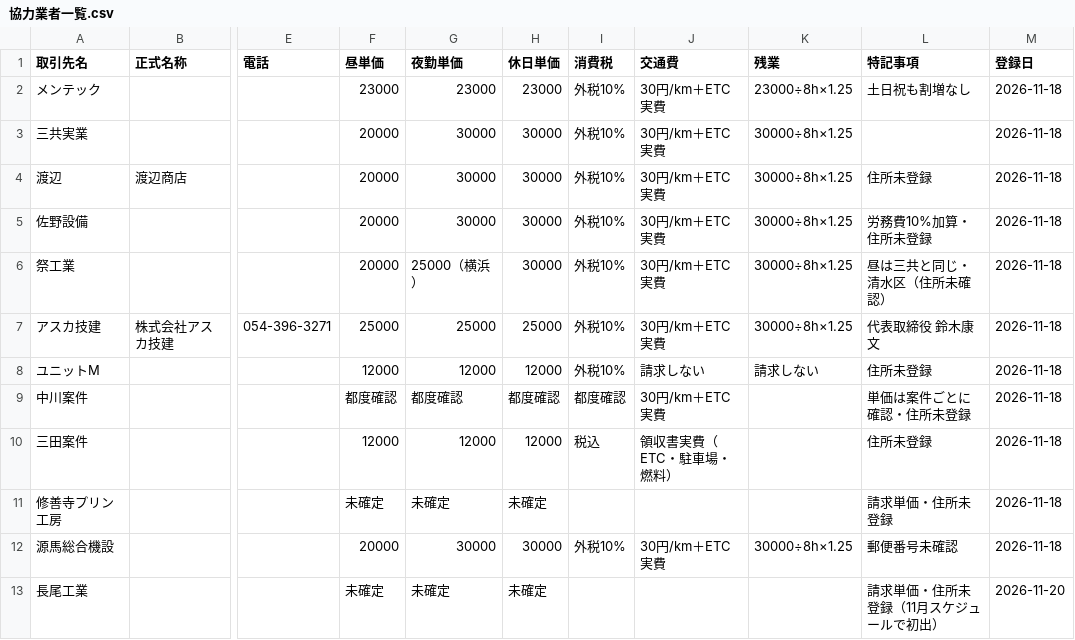
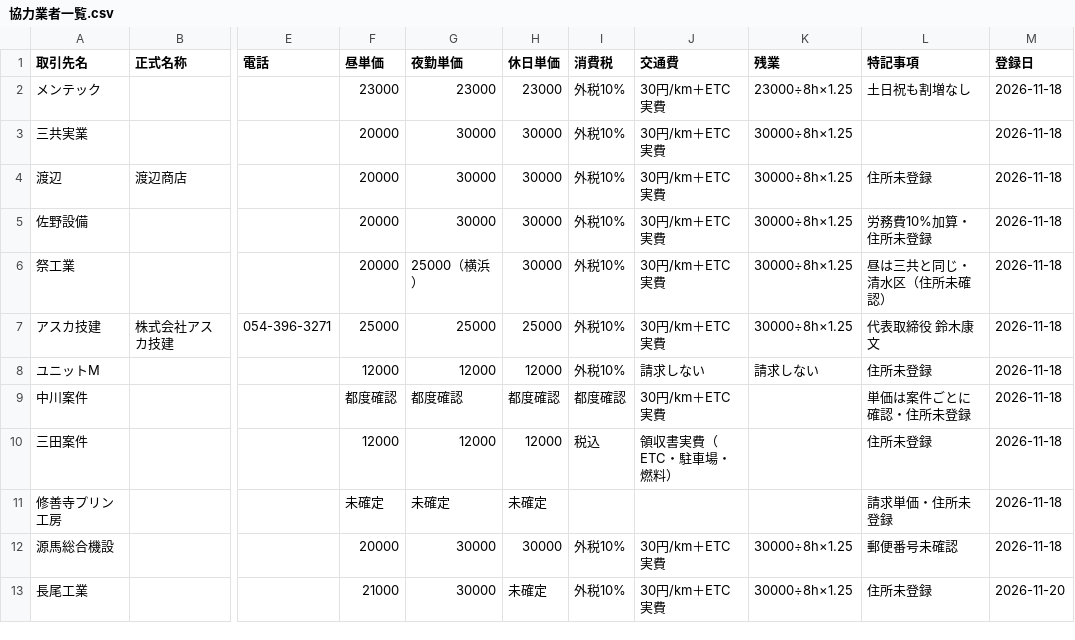
Before and after one commit to vogue2005-glitch/tsg-accounting, a CSV file: data/協力業者一覧.csv, drawn as a sheet; only a part is shown, gaps mark what is left out; the diff names each change by its address in the sheet, - before the commit and + after, or states it on an @@ line.

```diff
--- a/data/協力業者一覧.csv
+++ b/data/協力業者一覧.csv
-F13 (昼単価): 未確定
+F13 (昼単価): 21000
-G13 (夜勤単価): 未確定
+G13 (夜勤単価): 30000
-I13 (消費税): (empty)
+I13 (消費税): 外税10%
-J13 (交通費): (empty)
+J13 (交通費): 30円/km＋ETC実費
-K13 (残業): (empty)
+K13 (残業): 30000÷8h×1.25
-L13 (特記事項): 請求単価・住所未登録（11月スケジュールで初出）
+L13 (特記事項): 住所未登録
```
Also changed, not shown: 3 other files.
